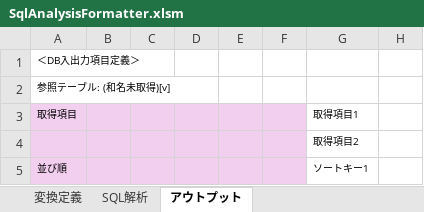
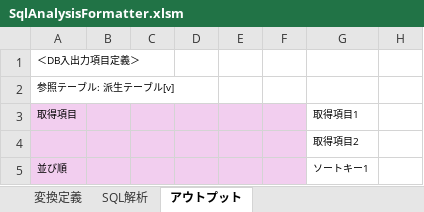
Before and after one commit to SSsan-00/sql-analyzer-formatter-vba, an Excel workbook: SqlAnalysisFormatter.xlsm, sheet アウトプット, drawn as a sheet; only a part is shown; values as stored, in another font and other column widths than the file's, no borders; charts and pictures not drawn; the diff names each change by its address in the sheet, - before the commit and + after, or states it on an @@ line.

Commit message:
Confirm SEL-048 VALUES expectation

```diff
--- a/SqlAnalysisFormatter.xlsm (sheet アウトプット)
+++ b/SqlAnalysisFormatter.xlsm (sheet アウトプット)
-A2: 参照テーブル: (和名未取得)[v]
+A2: 参照テーブル: 派生テーブル[v]
```
Also changed, not shown: 2 other files.
